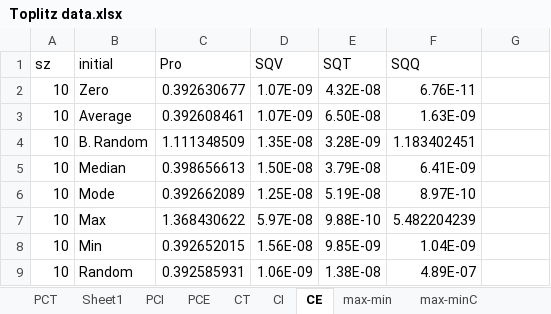
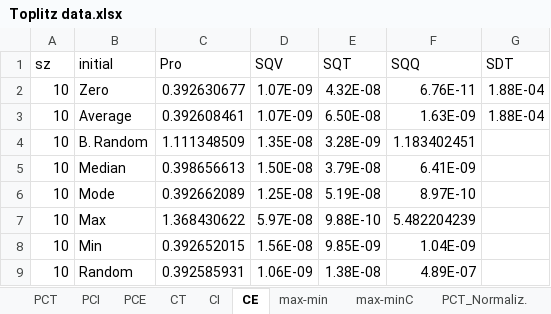
Before and after one commit to HajarAlshaikh/TPSD, an Excel workbook: Toplitz data.xlsx, sheet CE, drawn as a sheet; only a part is shown; values as stored, in another font and other column widths than the file's, no borders; table styles not drawn; the diff names each change by its address in the sheet, - before the commit and + after, or states it on an @@ line.

```diff
--- a/Toplitz data.xlsx (sheet CE)
+++ b/Toplitz data.xlsx (sheet CE)
-sheet tab: Sheet1
-G1: (empty)
+G1: SDT
-G2:G3 (SDT): (empty)
+G2:G3 (SDT): 1.88E-04
```
Also changed, not shown: sheet PCI, sheet PCT, sheet PCE, sheet CI, sheet CT, sheet CE_Normaliz., 1 more sheet, formulas that keep their value.
